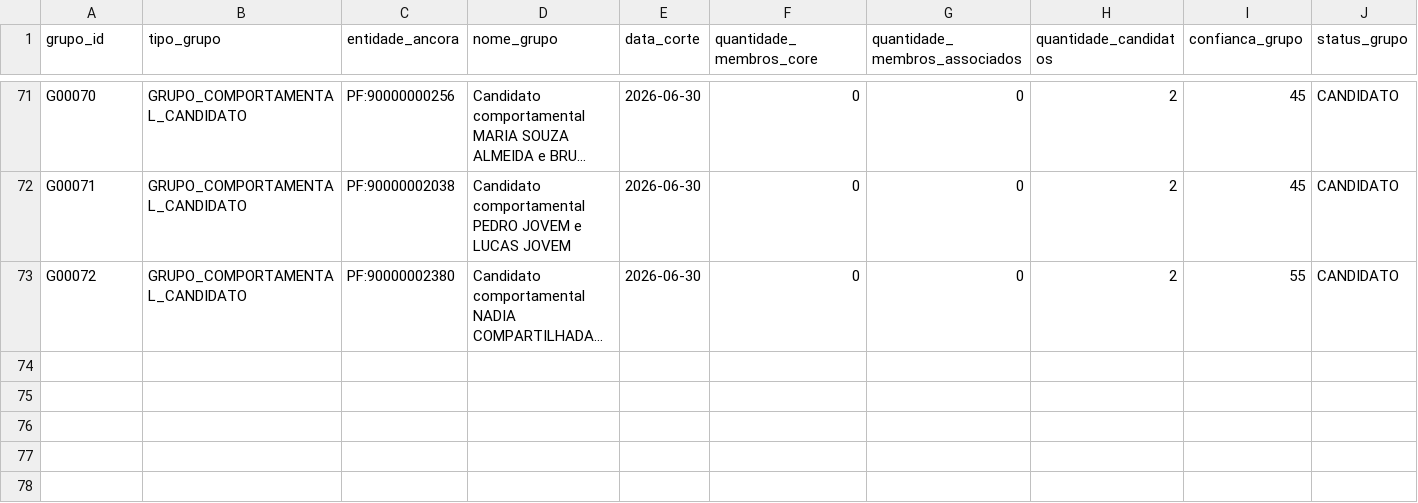
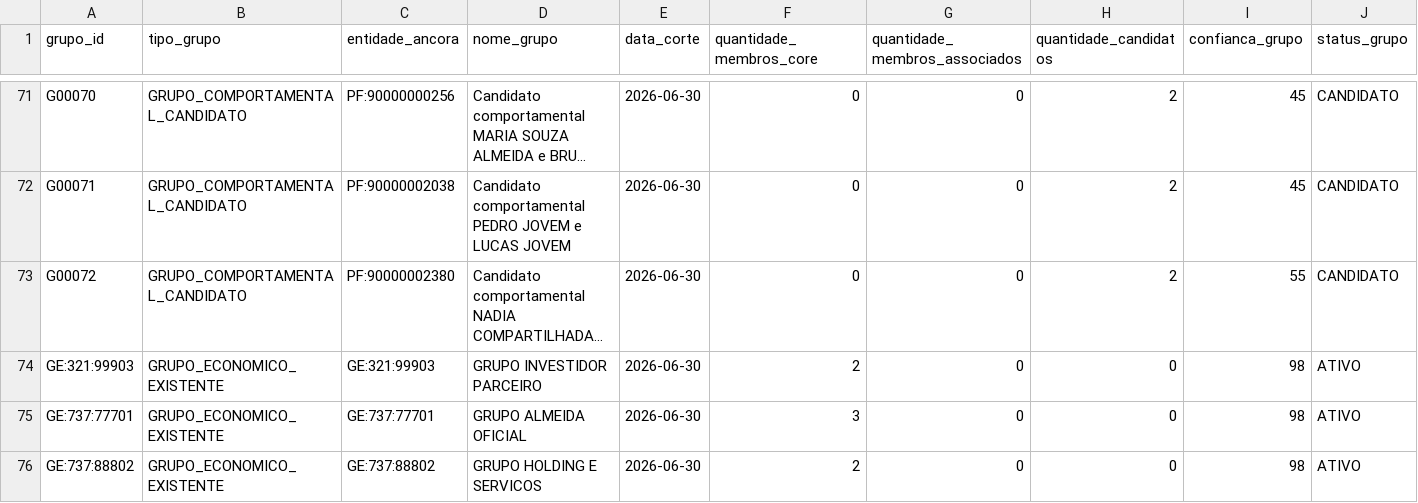
Before and after one commit to edumartinsrib/grupo-economico-tree, a CSV file: resultados/grupos.csv, drawn as a sheet; only a part is shown, gaps mark what is left out; long unchanged cells end in …; rows hold the shown columns only; the diff names each change by its address in the sheet, - before the commit and + after, or states it on an @@ line.

```diff
--- a/resultados/grupos.csv
+++ b/resultados/grupos.csv
+row 74: GE:321:99903 | GRUPO_ECONOMICO_EXISTENTE | GE:321:99903 | GRUPO INVESTIDOR PARCEIRO | 2026-06-30 | 2 | 0 | 0 | 98 | ATIVO
+row 75: GE:737:77701 | GRUPO_ECONOMICO_EXISTENTE | GE:737:77701 | GRUPO ALMEIDA OFICIAL | 2026-06-30 | 3 | 0 | 0 | 98 | ATIVO
+row 76: GE:737:88802 | GRUPO_ECONOMICO_EXISTENTE | GE:737:88802 | GRUPO HOLDING E SERVICOS | 2026-06-30 | 2 | 0 | 0 | 98 | ATIVO
```
Also changed, not shown: resultados/agregacoes_financeiras_grupos.csv, resultados/entidades.csv, 15 other files.
